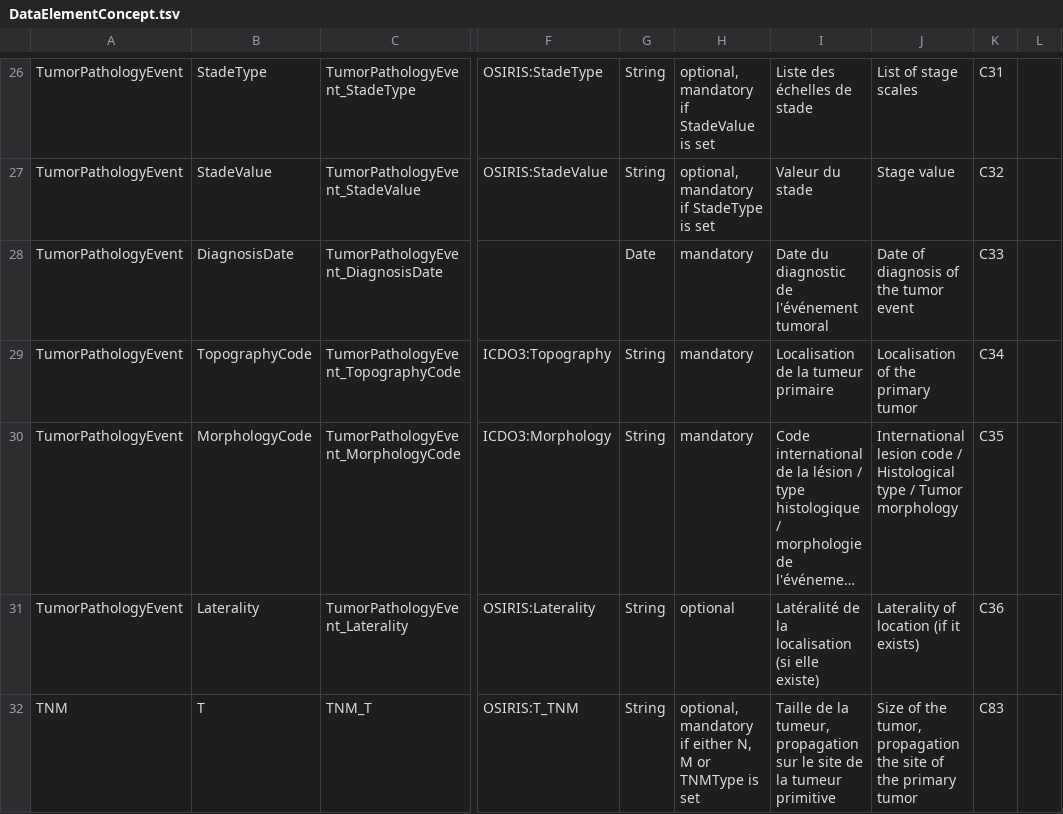
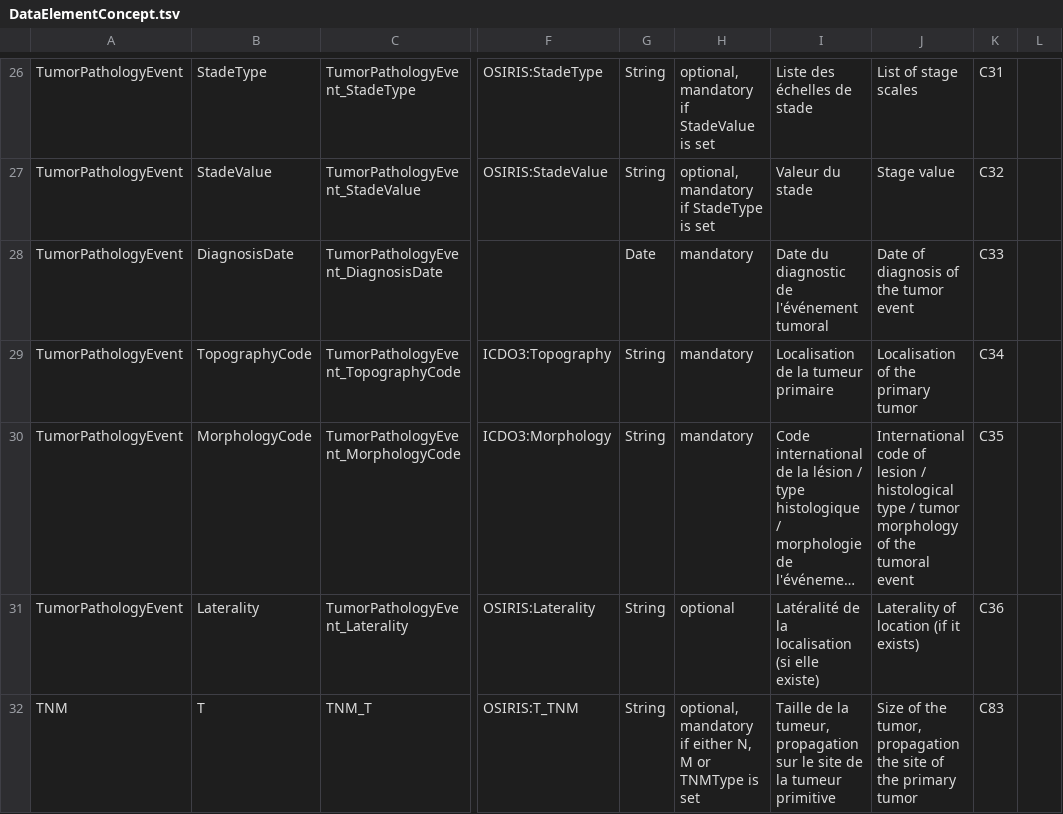
Before and after one commit to tbaudier/OSIRIS, a TSV file: data/DataElementConcept.tsv, drawn as a sheet; only a part is shown, gaps mark what is left out; long unchanged cells end in …; the diff names each change by its address in the sheet, - before the commit and + after, or states it on an @@ line.

Commit message:
update DataElementConcept.tsv

```diff
--- a/data/DataElementConcept.tsv
+++ b/data/DataElementConcept.tsv
-J30: International lesion code / Histological type / Tumor morphology
+J30: International code of lesion / histological type / tumor morphology of the tumoral event
```
